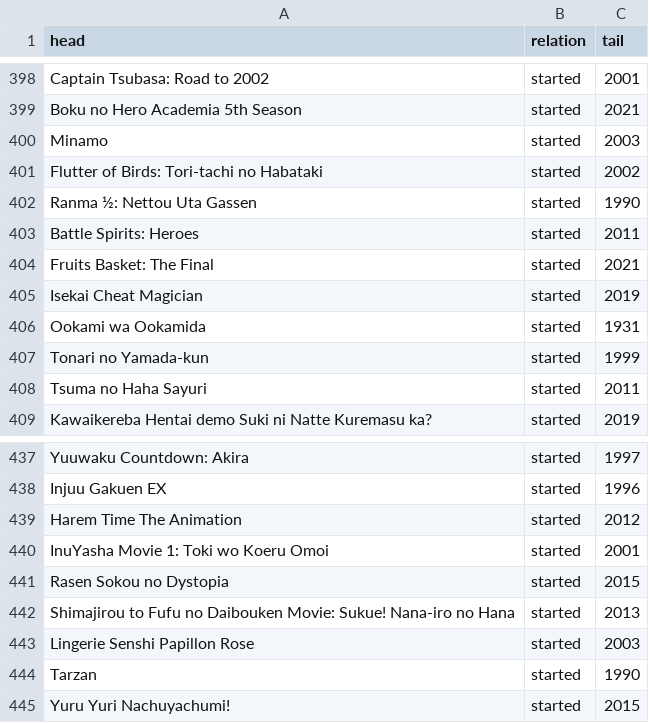
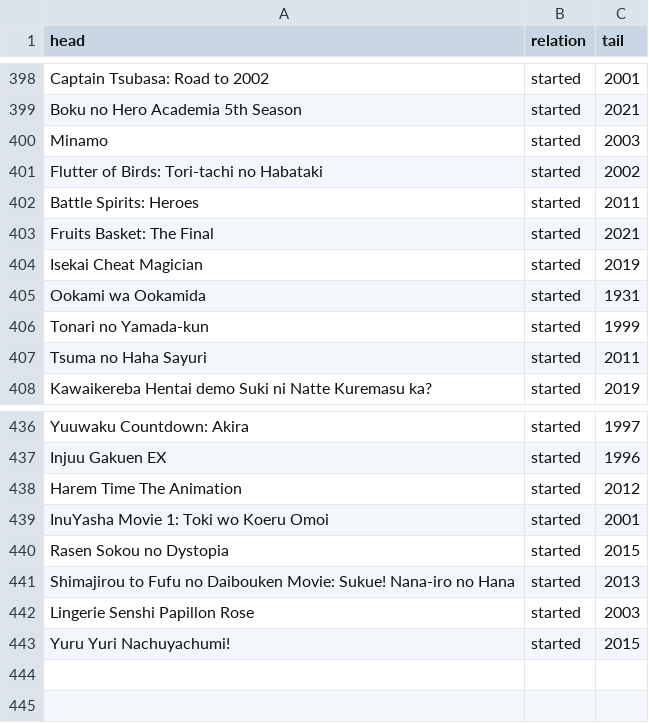
Before and after one commit to ArthurLimaMiranda/Projeto-Knowledge-Graphs, a CSV file: result.csv, drawn as a sheet; only a part is shown, gaps mark what is left out; the diff names each change by its address in the sheet, - before the commit and + after, or states it on an @@ line.

```diff
--- a/result.csv
+++ b/result.csv
-row 402: Ranma ½: Nettou Uta Gassen | started | 1990
-row 444: Tarzan | started | 1990
```
Also changed, not shown: 3 other files.
